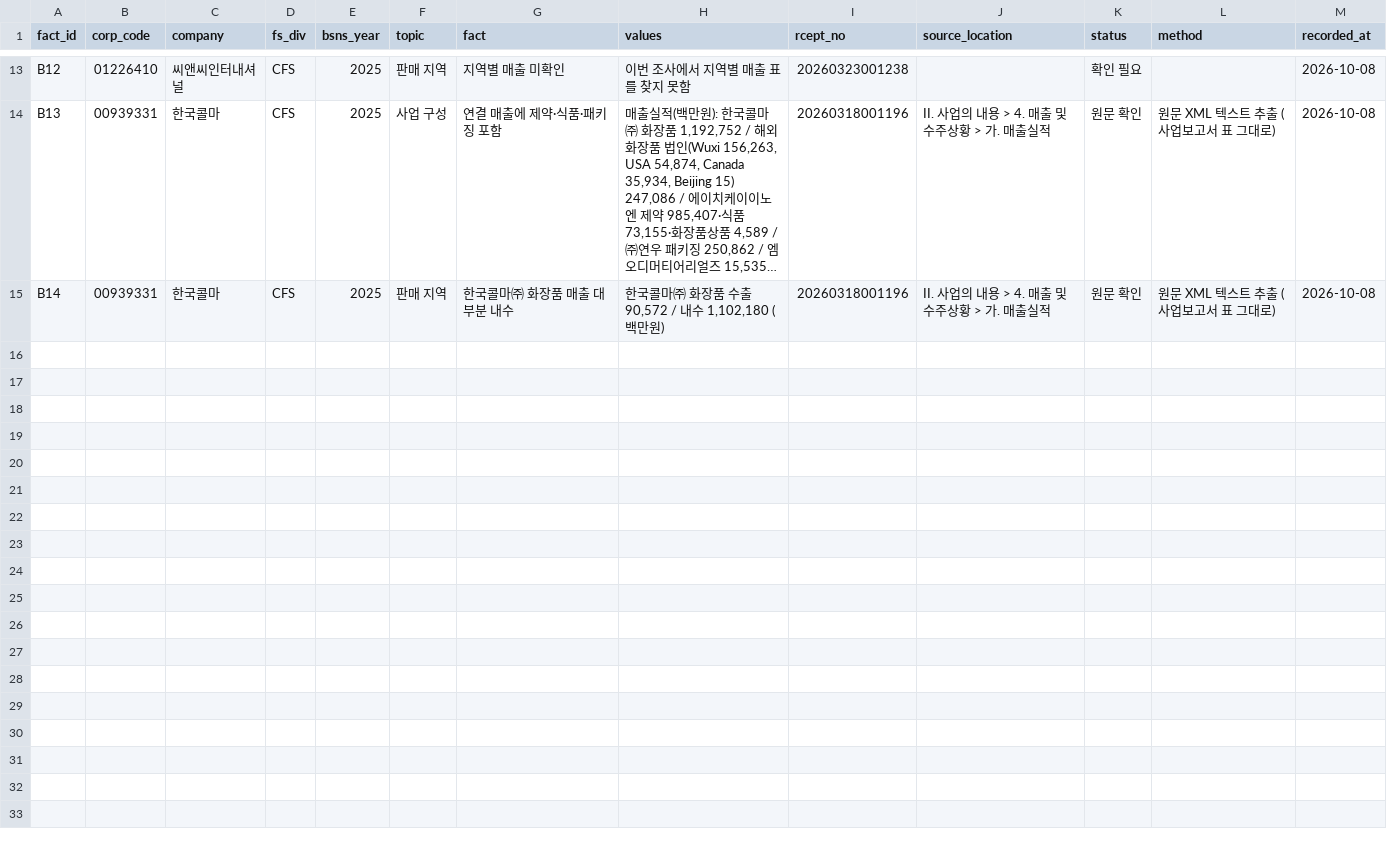
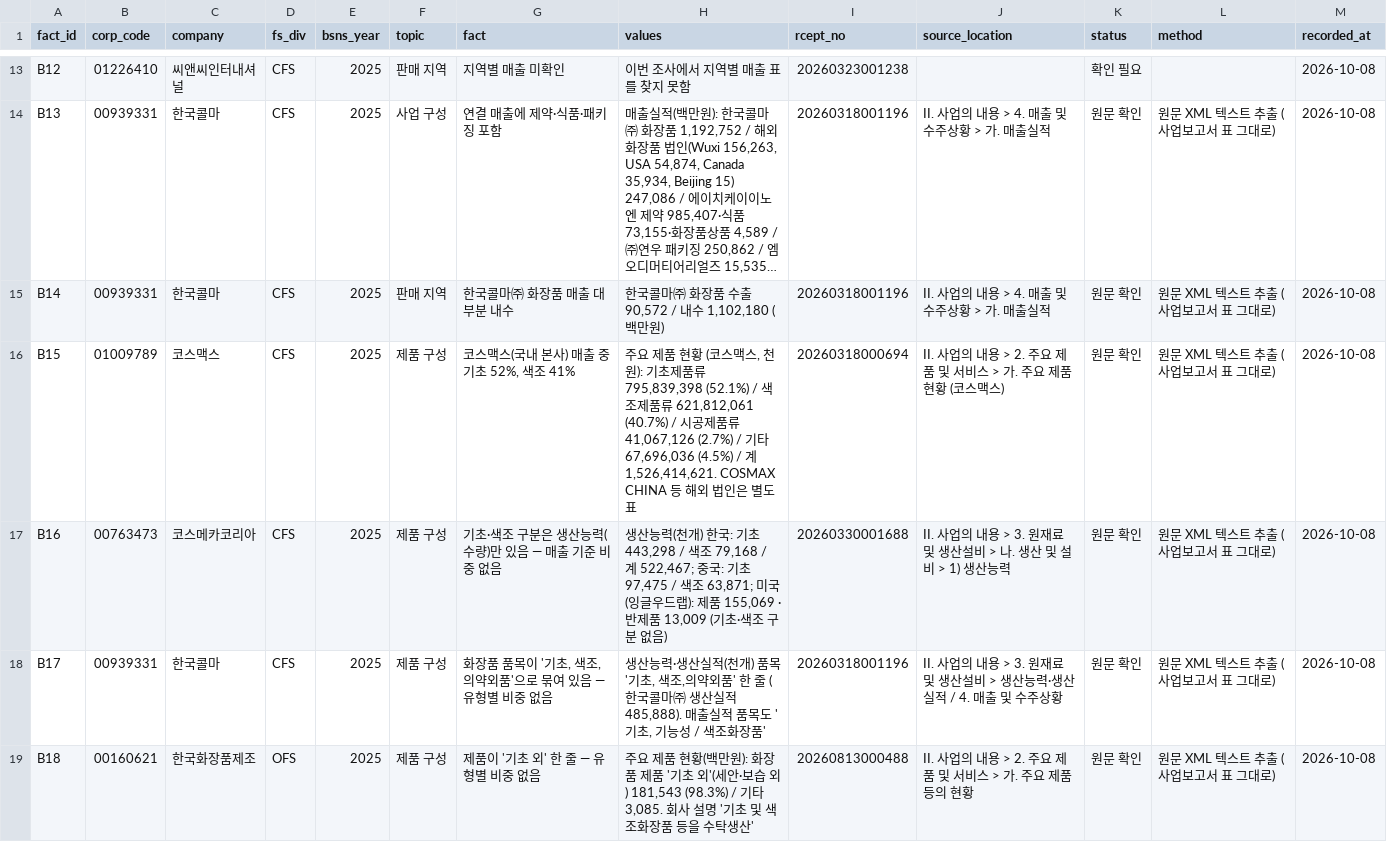
Before and after one commit to woojinwoojin/Predict_Success, a CSV file: data/manual/company_scope_facts.csv, drawn as a sheet; only a part is shown, gaps mark what is left out; long unchanged cells end in …; the diff names each change by its address in the sheet, - before the commit and + after, or states it on an @@ line.

```diff
--- a/data/manual/company_scope_facts.csv
+++ b/data/manual/company_scope_facts.csv
+row 16: B15 | 01009789 | 코스맥스 | CFS | 2025 | 제품 구성 | 코스맥스(국내 본사) 매출 중 기초 52%, 색조 41% | 주요 제품 현황 (코스맥스, 천원): 기초제품류 795,839,398 (52.1%) / 색조제품류 621,812,061 (40.7%) / 시공제품류 41,067,126 (2.7%) / 기타 67,696,036 (4.5%) / 계 1,526,414,621. COSMAX CHINA 등 해외 법인은 별도 표 | 20260318000694 | II. 사업의 내용 > 2. 주요 제품 및 서비스 > 가. 주요 제품 현황 (코스맥스) | 원문 확인 | 원문 XML 텍스트 추출 (사업보고서 표 그대로) | 2026-10-08
+row 17: B16 | 00763473 | 코스메카코리아 | CFS | 2025 | 제품 구성 | 기초·색조 구분은 생산능력(수량)만 있음 — 매출 기준 비중 없음 | 생산능력(천개) 한국: 기초 443,298 / 색조 79,168 / 계 522,467; 중국: 기초 97,475 / 색조 63,871; 미국(잉글우드랩): 제품 155,069 · 반제품 13,009 (기초·색조 구분 없음) | 20260330001688 | II. 사업의 내용 > 3. 원재료 및 생산설비 > 나. 생산 및 설비 > 1) 생산능력 | 원문 확인 | 원문 XML 텍스트 추출 (사업보고서 표 그대로) | 2026-10-08
+row 18: B17 | 00939331 | 한국콜마 | CFS | 2025 | 제품 구성 | 화장품 품목이 '기초, 색조, 의약외품'으로 묶여 있음 — 유형별 비중 없음 | 생산능력·생산실적(천개) 품목 '기초, 색조,의약외품' 한 줄 (한국콜마㈜ 생산실적 485,888). 매출실적 품목도 '기초, 기능성 / 색조화장품' | 20260318001196 | II. 사업의 내용 > 3. 원재료 및 생산설비 > 생산능력·생산실적 / 4. 매출 및 수주상황 | 원문 확인 | 원문 XML 텍스트 추출 (사업보고서 표 그대로) | 2026-10-08
+row 19: B18 | 00160621 | 한국화장품제조 | OFS | 2025 | 제품 구성 | 제품이 '기초 외' 한 줄 — 유형별 비중 없음 | 주요 제품 현황(백만원): 화장품 제품 '기초 외'(세안·보습 외) 181,543 (98.3%) / 기타 3,085. 회사 설명 '기초 및 색조화장품 등을 수탁생산' | 20260813000488 | II. 사업의 내용 > 2. 주요 제품 및 서비스 > 가. 주요 제품 등의 현황 | 원문 확인 | 원문 XML 텍스트 추출 (사업보고서 표 그대로) | 2026-10-08
```
Also changed, not shown: data/manual/market_links.csv, data/manual/market_stat_candidates.csv, 8 other files.
